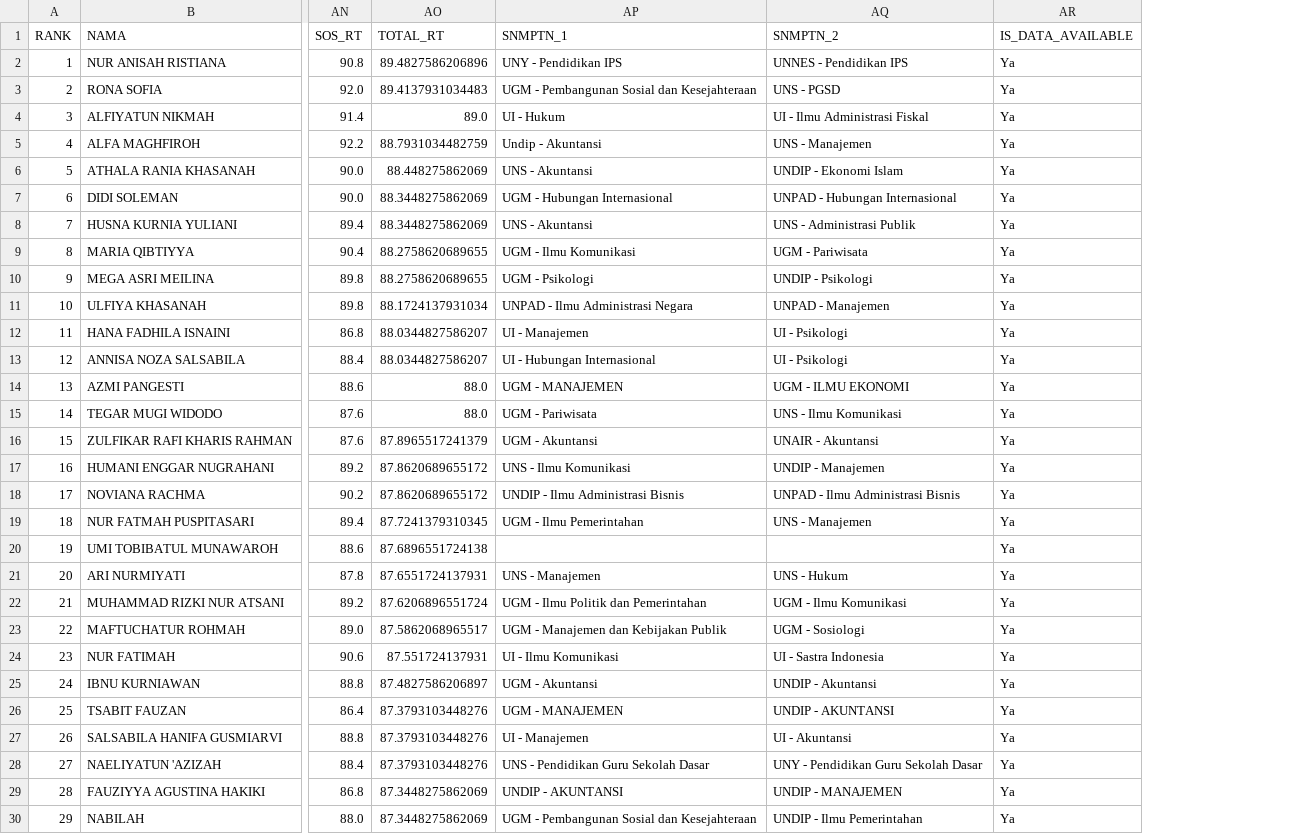
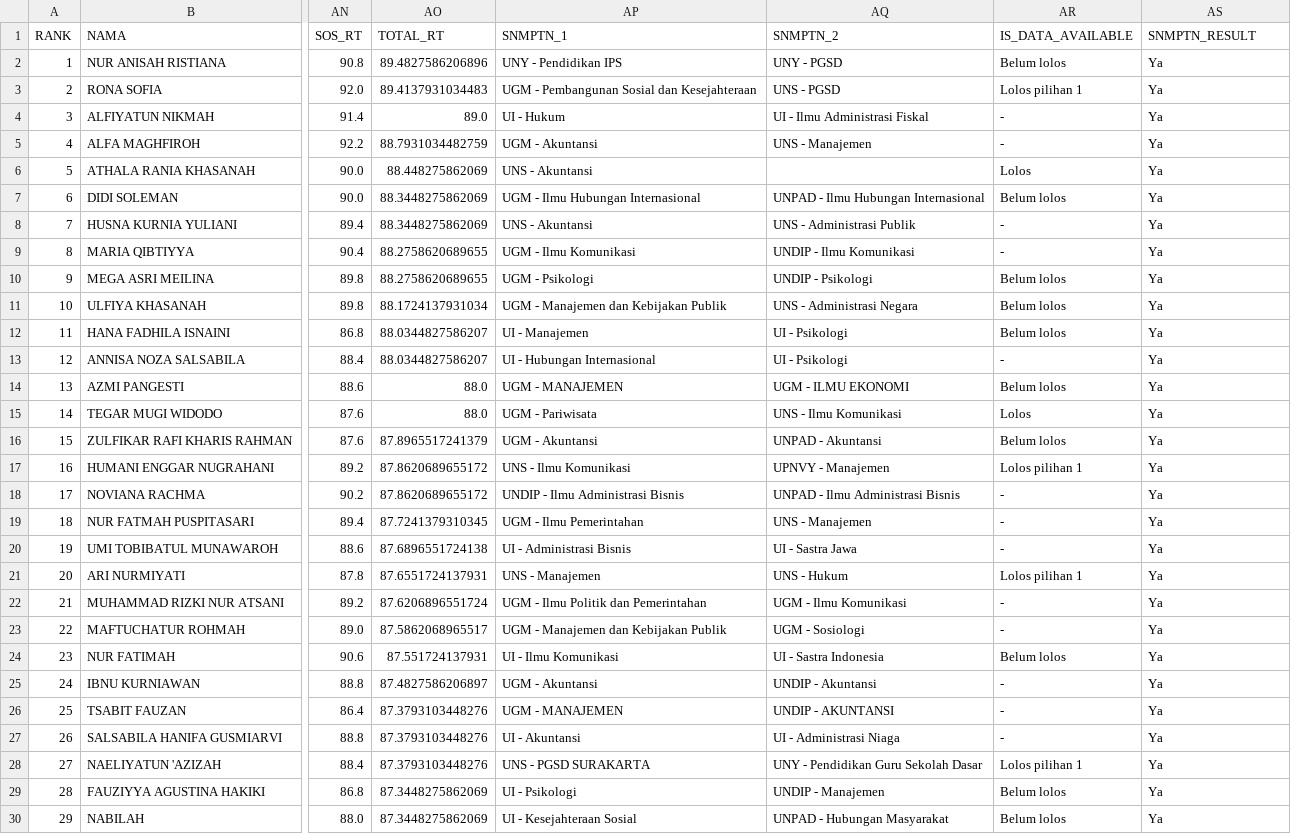
Before and after one commit to nasruliwn/jembawansnmptn, a CSV file: data/jathayu-iis-rank.csv, drawn as a sheet; only a part is shown, gaps mark what is left out; addresses are those after the commit; the diff names each change by its address in the sheet, - before the commit and + after, or states it on an @@ line.

```diff
--- a/data/jathayu-iis-rank.csv
+++ b/data/jathayu-iis-rank.csv
+column AR (IS_DATA_AVAILABLE), rows 2-30: Belum lolos | Lolos pilihan 1 | - | - | Lolos | Belum lolos | - | - | Belum lolos | Belum lolos | Belum lolos | - | Belum lolos | Lolos | Belum lolos | Lolos pilihan 1 | - | - | - | Lolos pilihan 1 | - | - | Belum lolos | - | - | - | Lolos pilihan 1 | Belum lolos | Belum lolos
-AS1: IS_DATA_AVAILABLE
+AS1: SNMPTN_RESULT
-AQ2 (SNMPTN_2): UNNES - Pendidikan IPS
+AQ2 (SNMPTN_2): UNY - PGSD
-AP5 (SNMPTN_1): Undip - Akuntansi
+AP5 (SNMPTN_1): UGM - Akuntansi
-AQ6 (SNMPTN_2): UNDIP - Ekonomi Islam
+AQ6 (SNMPTN_2): (empty)
-AP7 (SNMPTN_1): UGM - Hubungan Internasional
+AP7 (SNMPTN_1): UGM - Ilmu Hubungan Internasional
-AQ7 (SNMPTN_2): UNPAD - Hubungan Internasional
+AQ7 (SNMPTN_2): UNPAD - Ilmu Hubungan Internasional
-AQ9 (SNMPTN_2): UGM - Pariwisata
+AQ9 (SNMPTN_2): UNDIP - Ilmu Komunikasi
-AP11 (SNMPTN_1): UNPAD - Ilmu Administrasi Negara
+AP11 (SNMPTN_1): UGM - Manajemen dan Kebijakan Publik
-AQ11 (SNMPTN_2): UNPAD - Manajemen
+AQ11 (SNMPTN_2): UNS - Administrasi Negara
-AQ16 (SNMPTN_2): UNAIR - Akuntansi
+AQ16 (SNMPTN_2): UNPAD - Akuntansi
-AQ17 (SNMPTN_2): UNDIP - Manajemen
+AQ17 (SNMPTN_2): UPNVY - Manajemen
-AP20 (SNMPTN_1): (empty)
+AP20 (SNMPTN_1): UI - Administrasi Bisnis
-AQ20 (SNMPTN_2): (empty)
+AQ20 (SNMPTN_2): UI - Sastra Jawa
-AP27 (SNMPTN_1): UI - Manajemen
+AP27 (SNMPTN_1): UI - Akuntansi
-AQ27 (SNMPTN_2): UI - Akuntansi
+AQ27 (SNMPTN_2): UI - Administrasi Niaga
-AP28 (SNMPTN_1): UNS - Pendidikan Guru Sekolah Dasar
+AP28 (SNMPTN_1): UNS - PGSD SURAKARTA
-AP29 (SNMPTN_1): UNDIP - AKUNTANSI
+AP29 (SNMPTN_1): UI - Psikologi
-AQ29 (SNMPTN_2): UNDIP - MANAJEMEN
+AQ29 (SNMPTN_2): UNDIP - Manajemen
-AP30 (SNMPTN_1): UGM - Pembangunan Sosial dan Kesejahteraan
+AP30 (SNMPTN_1): UI - Kesejahteraan Sosial
-AQ30 (SNMPTN_2): UNDIP - Ilmu Pemerintahan
+AQ30 (SNMPTN_2): UNPAD - Hubungan Masyarakat
```
Also changed, not shown: data/jathayu-mia-rank.csv, 10 other files.
